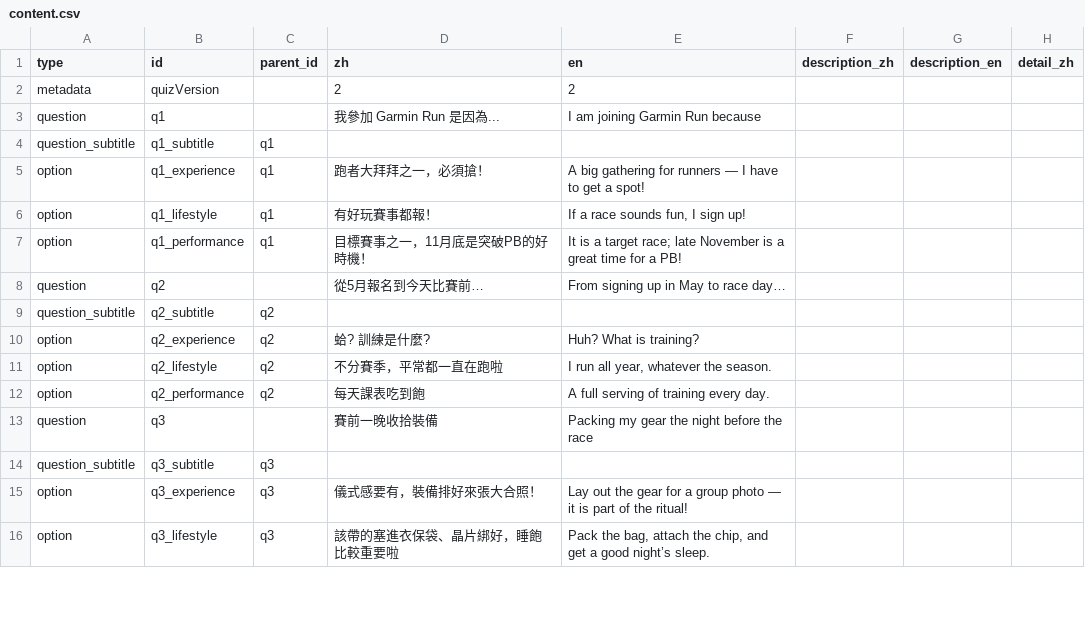
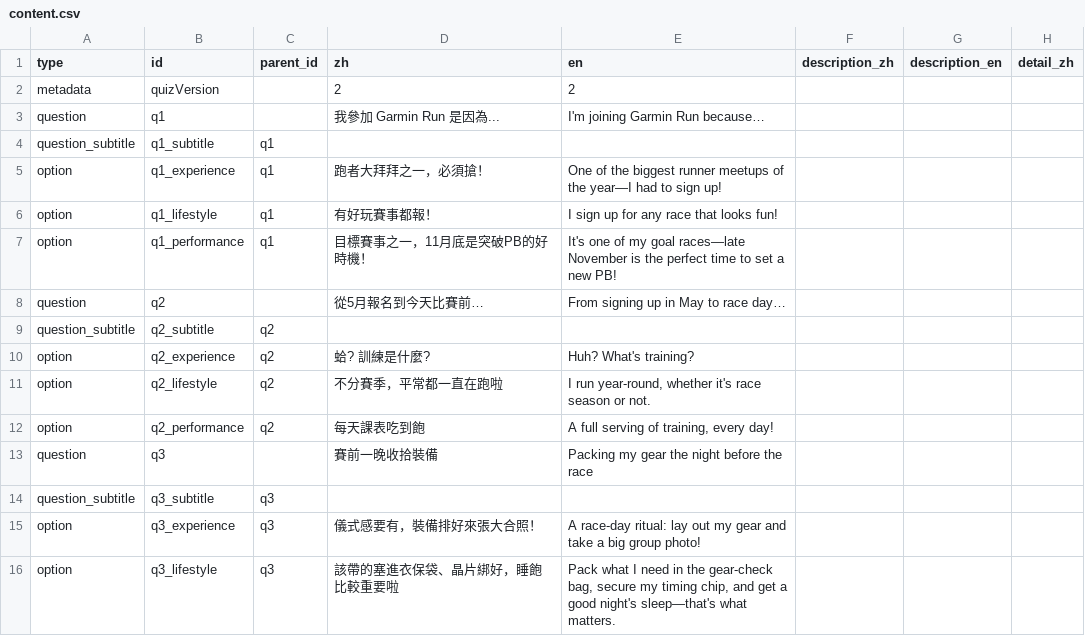
Before and after one commit to Yi-Cheng-Lin-ntu/GarminRunYourRunningGear, a CSV file: content.csv, drawn as a sheet; only a part is shown; the diff covers the shown part only; the diff names each change by its address in the sheet, - before the commit and + after, or states it on an @@ line.

```diff
--- a/content.csv
+++ b/content.csv
-E3 (en): I am joining Garmin Run because
+E3 (en): I'm joining Garmin Run because…
-E5 (en): A big gathering for runners — I have to get a spot!
+E5 (en): One of the biggest runner meetups of the year—I had to sign up!
-E6 (en): If a race sounds fun, I sign up!
+E6 (en): I sign up for any race that looks fun!
-E7 (en): It is a target race; late November is a great time for a PB!
+E7 (en): It's one of my goal races—late November is the perfect time to set a new PB!
-E10 (en): Huh? What is training?
+E10 (en): Huh? What's training?
-E11 (en): I run all year, whatever the season.
+E11 (en): I run year-round, whether it's race season or not.
-E12 (en): A full serving of training every day.
+E12 (en): A full serving of training, every day!
-E15 (en): Lay out the gear for a group photo — it is part of the ritual!
+E15 (en): A race-day ritual: lay out my gear and take a big group photo!
-E16 (en): Pack the bag, attach the chip, and get a good night’s sleep.
+E16 (en): Pack what I need in the gear-check bag, secure my timing chip, and get a good night's sleep—that's what matters.
```
Also changed, not shown: 77 edited cells elsewhere in this file, 1 other file.
